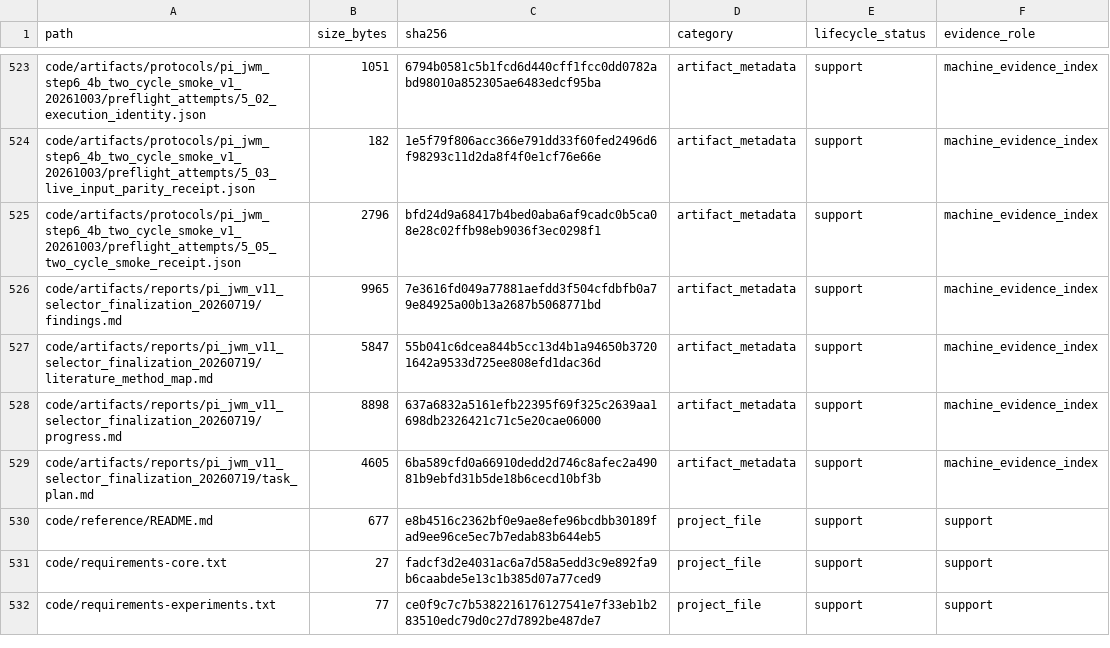
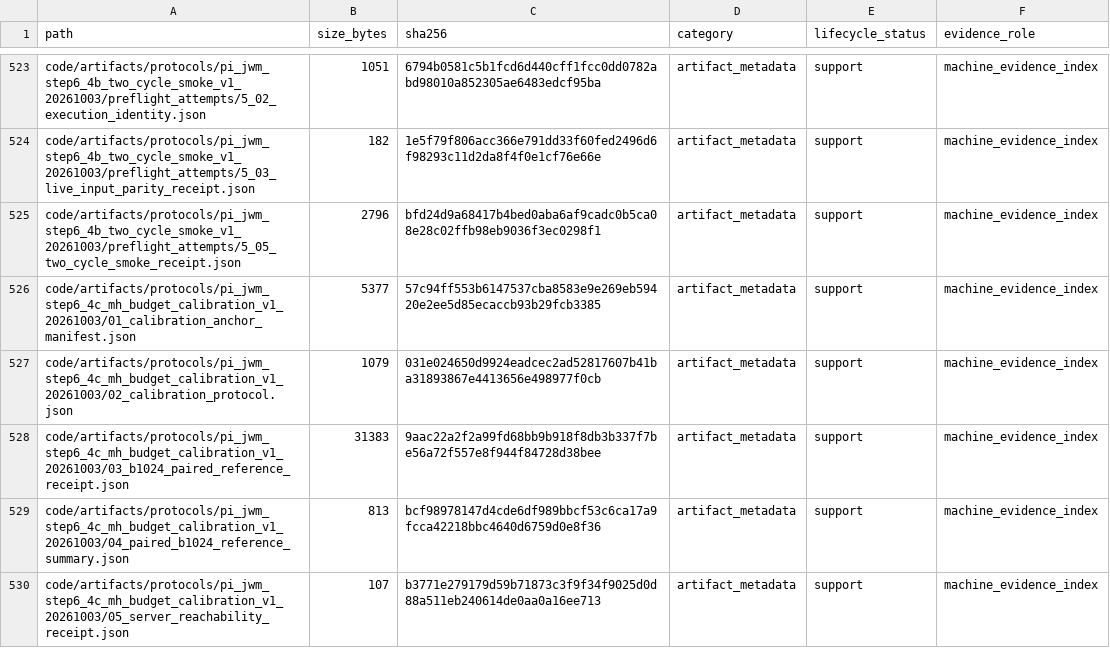
Before and after one commit to yys806/network-state-world-model, a CSV file: docs/registries/generated/tracked_file_inventory.csv, drawn as a sheet; only a part is shown, gaps mark what is left out; the shorter side is filled out with more unchanged rows; the diff covers the shown part only.

Commit message:
feat(calibration): freeze MH-only budget subset and guarded runner

```diff
--- a/docs/registries/generated/tracked_file_inventory.csv
+++ b/docs/registries/generated/tracked_file_inventory.csv
@@ -525 +525,6 @@ code/artifacts/protocols/pi_jwm_step6_4b_two_cycle_smoke_v1_20261003/preflight_a
 code/artifacts/protocols/pi_jwm_step6_4b_two_cycle_smoke_v1_20261003/preflight_attempts/5_05_two_cycle_smoke_receipt.json,2796,bfd24d9a68417b4bed0aba6af9cadc0b5ca08e28c02ffb98eb9036f3ec0298f1,artifact_metadata,support,machine_evidence_index
+code/artifacts/protocols/pi_jwm_step6_4c_mh_budget_calibration_v1_20261003/01_calibration_anchor_manifest.json,5377,57c94ff553b6147537cba8583e9e269eb59420e2ee5d85ecaccb93b29fcb3385,artifact_metadata,support,machine_evidence_index
+code/artifacts/protocols/pi_jwm_step6_4c_mh_budget_calibration_v1_20261003/02_calibration_protocol.json,1079,031e024650d9924eadcec2ad52817607b41ba31893867e4413656e498977f0cb,artifact_metadata,support,machine_evidence_index
+code/artifacts/protocols/pi_jwm_step6_4c_mh_budget_calibration_v1_20261003/03_b1024_paired_reference_receipt.json,31383,9aac22a2f2a99fd68bb9b918f8db3b337f7be56a72f557e8f944f84728d38bee,artifact_metadata,support,machine_evidence_index
+code/artifacts/protocols/pi_jwm_step6_4c_mh_budget_calibration_v1_20261003/04_paired_b1024_reference_summary.json,813,bcf98978147d4cde6df989bbcf53c6ca17a9fcca42218bbc4640d6759d0e8f36,artifact_metadata,support,machine_evidence_index
+code/artifacts/protocols/pi_jwm_step6_4c_mh_budget_calibration_v1_20261003/05_server_reachability_receipt.json,107,b3771e279179d59b71873c3f9f34f9025d0d88a511eb240614de0aa0a16ee713,artifact_metadata,support,machine_evidence_index
```
Also changed, not shown: 13 added rows and 38 edited cells elsewhere in this file, docs/registries/generated/artifact_catalog.csv, 39 other files.
